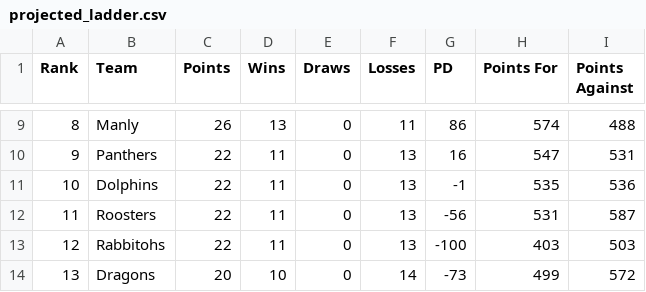
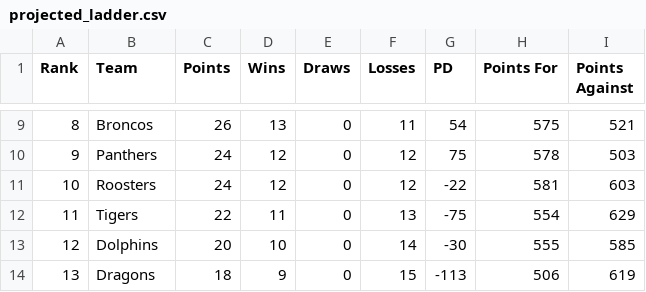
Before and after one commit to BroncosSabres/BSmachine, a CSV file: data/Round9/projected_ladder.csv, drawn as a sheet; only a part is shown, gaps mark what is left out; the diff covers the shown part only.

```diff
--- a/data/Round9/projected_ladder.csv
+++ b/data/Round9/projected_ladder.csv
@@ -9,6 +9,6 @@ Rank,Team,Points,Wins,Draws,Losses,PD,Points For,Points Against
-8,Manly,26,13,0,11,86,574,488
-9,Panthers,22,11,0,13,16,547,531
-10,Dolphins,22,11,0,13,-1,535,536
-11,Roosters,22,11,0,13,-56,531,587
-12,Rabbitohs,22,11,0,13,-100,403,503
-13,Dragons,20,10,0,14,-73,499,572
+8,Broncos,26,13,0,11,54,575,521
+9,Panthers,24,12,0,12,75,578,503
+10,Roosters,24,12,0,12,-22,581,603
+11,Tigers,22,11,0,13,-75,554,629
+12,Dolphins,20,10,0,14,-30,555,585
+13,Dragons,18,9,0,15,-113,506,619
```
Also changed, not shown: 53 edited cells elsewhere in this file, data/Round9/ext_impact_factors_mp.csv, data/Round9/ext_impact_factors_spoon.csv, 3 other files.
